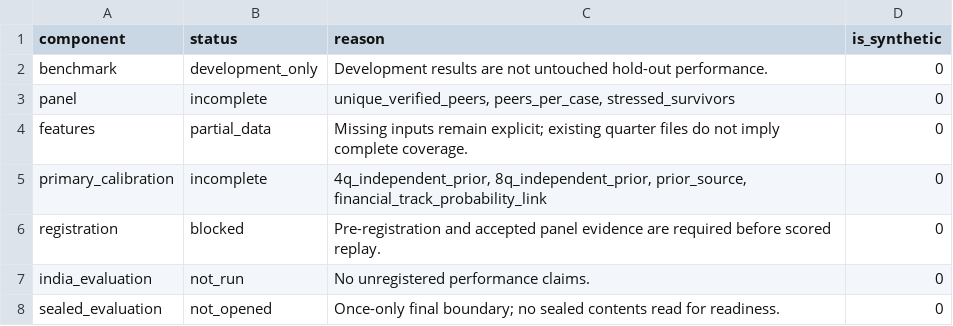
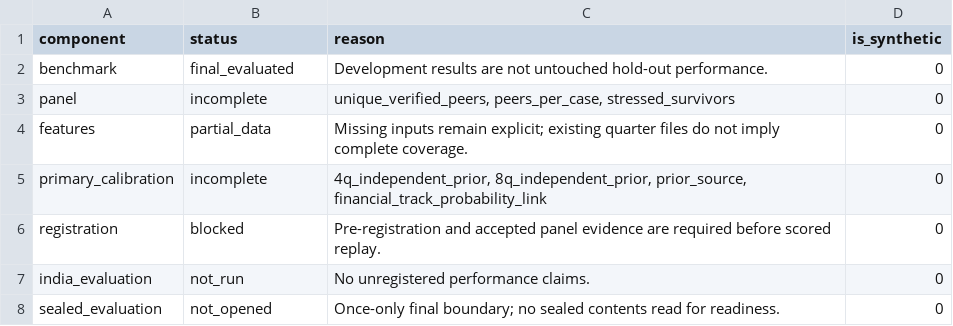
Before and after one commit to adarshkr7/will-think-later-zeckathon, a CSV file: outputs/run_status.csv, drawn as a sheet.

```diff
--- a/outputs/run_status.csv
+++ b/outputs/run_status.csv
@@ -1,3 +1,3 @@
 component,status,reason,is_synthetic
-benchmark,development_only,Development results are not untouched hold-out performance.,0
+benchmark,final_evaluated,Development results are not untouched hold-out performance.,0
 panel,incomplete,"unique_verified_peers, peers_per_case, stressed_survivors",0
```
Also changed, not shown: outputs/report_trace.csv, 10 other files.
